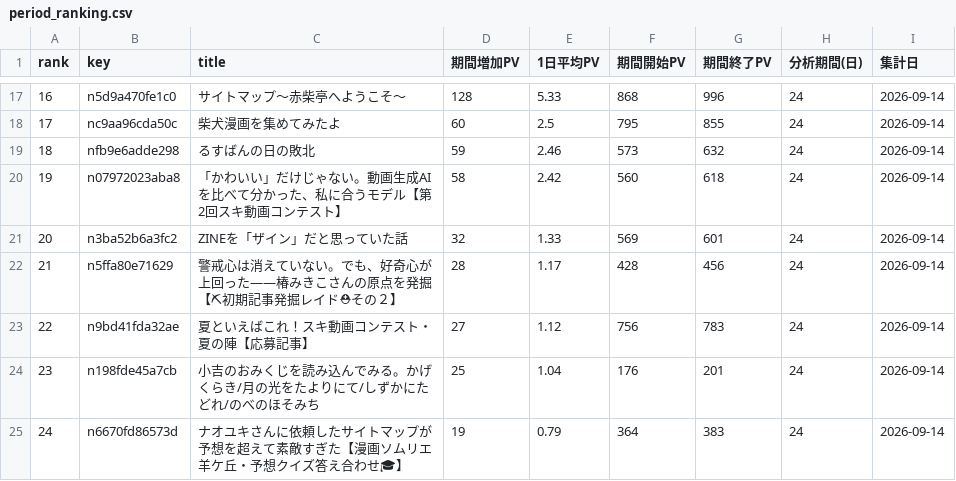
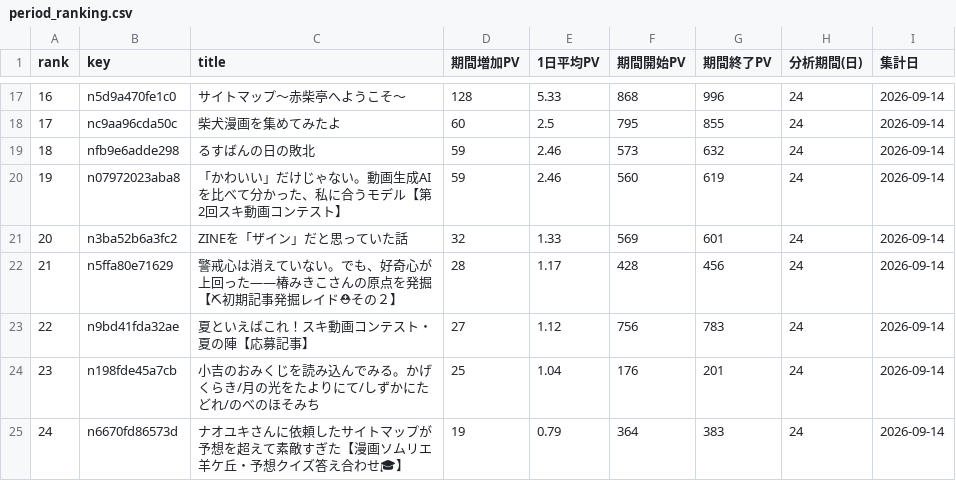
Before and after one commit to thinkingshiba0526-dot/note-stats-dashboard, a CSV file: data/period_ranking.csv, drawn as a sheet; only a part is shown, gaps mark what is left out; the diff covers the shown part only.

```diff
--- a/data/period_ranking.csv
+++ b/data/period_ranking.csv
@@ -19,3 +19,3 @@ rank,key,title,期間増加PV,1日平均PV,期間開始PV,期間終了PV,分析
 18,nfb9e6adde298,るすばんの日の敗北,59,2.46,573,632,24,2026-09-14
-19,n07972023aba8,「かわいい」だけじゃない。動画生成AIを比べて分かった、私に合うモデル【第2回スキ動画コンテスト】,58,2.42,560,618,24,2026-09-14
+19,n07972023aba8,「かわいい」だけじゃない。動画生成AIを比べて分かった、私に合うモデル【第2回スキ動画コンテスト】,59,2.46,560,619,24,2026-09-14
 20,n3ba52b6a3fc2,ZINEを「ザイン」だと思っていた話,32,1.33,569,601,24,2026-09-14
```
Also changed, not shown: 31 edited cells elsewhere in this file, data/asset_articles.csv, 6 other files.
